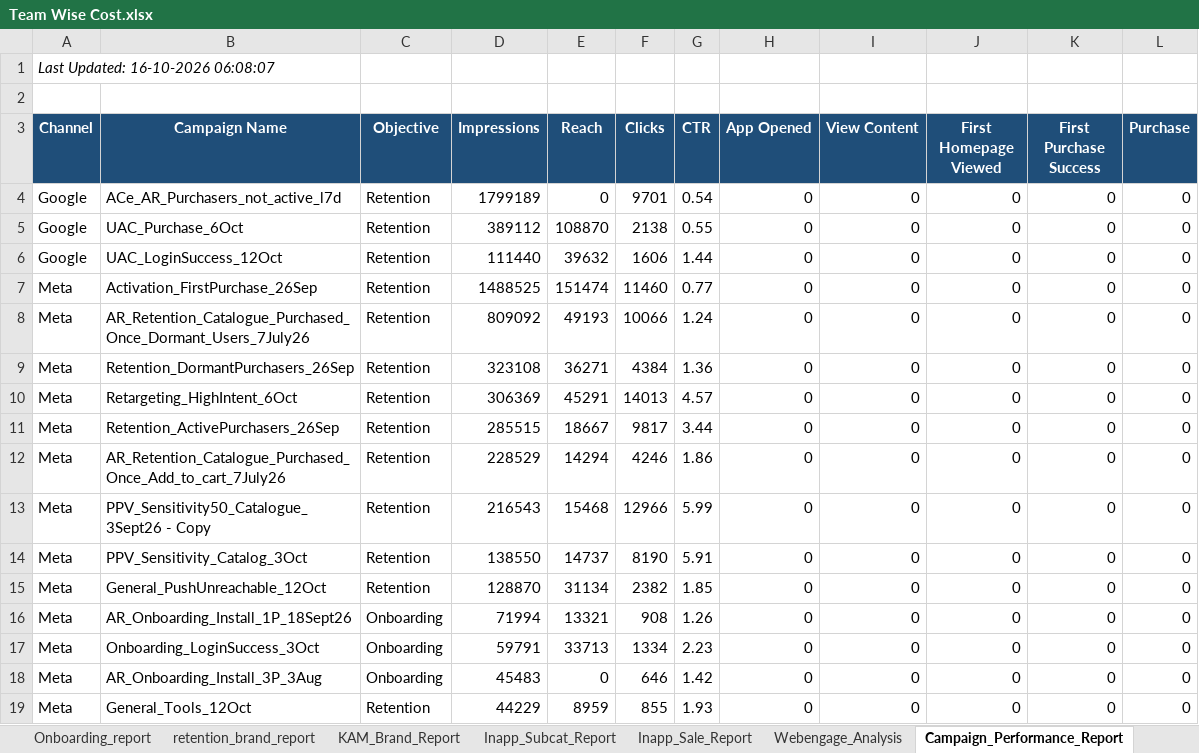
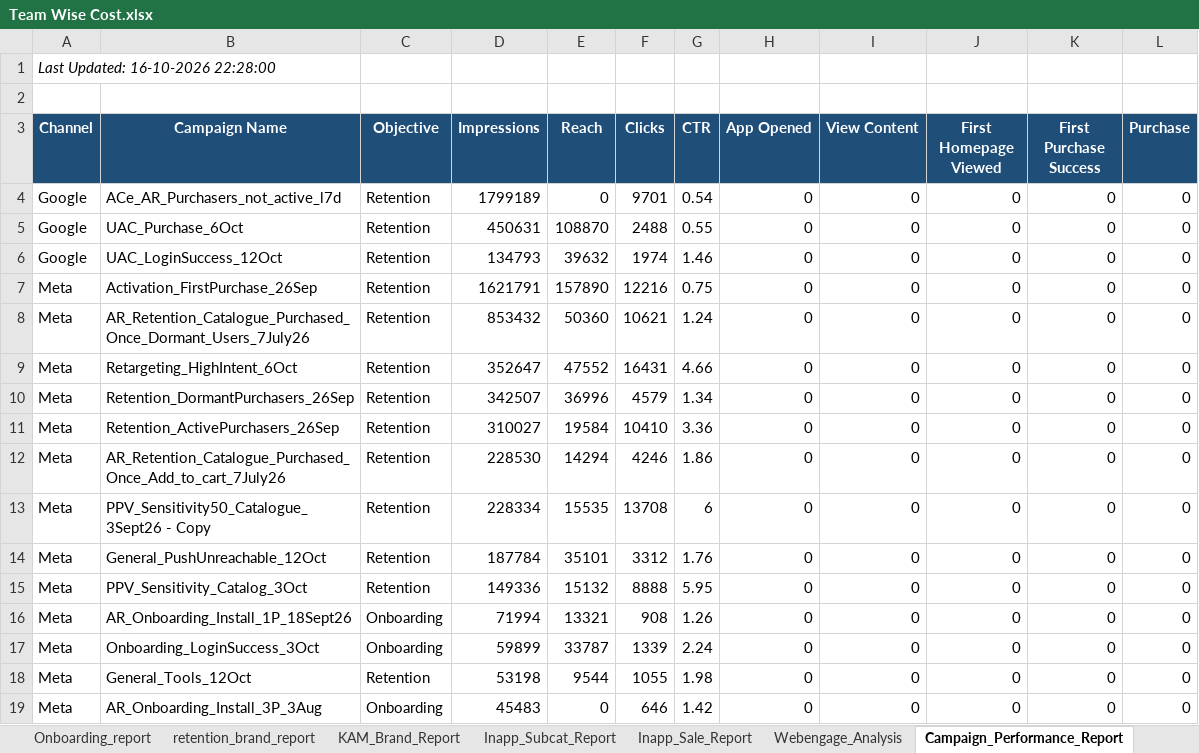
Before and after one commit to ankitbk-gm/auto_ads_report_bot, an Excel workbook: reports/Team Wise Cost.xlsx, sheet Campaign_Performance_Report, drawn as a sheet; values as stored, in another font and other column widths than the file's, no borders; removed rows and columns are numbered as before the commit, all else as after; the diff names each change by its address in the sheet, - before the commit and + after, or states it on an @@ line.

```diff
--- a/reports/Team Wise Cost.xlsx (sheet Campaign_Performance_Report)
+++ b/reports/Team Wise Cost.xlsx (sheet Campaign_Performance_Report)
-A1 (Channel): Last Updated: 16-10-2026 06:08:07
+A1 (Channel): Last Updated: 16-10-2026 22:28:00
-D5 (Impressions): 389112
+D5 (Impressions): 450631
-F5 (Clicks): 2138
+F5 (Clicks): 2488
-D6 (Impressions): 111440
+D6 (Impressions): 134793
-F6 (Clicks): 1606
+F6 (Clicks): 1974
-G6 (CTR): 1.44
+G6 (CTR): 1.46
-D7 (Impressions): 1488525
+D7 (Impressions): 1621791
-E7 (Reach): 151474
+E7 (Reach): 157890
-F7 (Clicks): 11460
+F7 (Clicks): 12216
-G7 (CTR): 0.77
+G7 (CTR): 0.75
-D8 (Impressions): 809092
+D8 (Impressions): 853432
-E8 (Reach): 49193
+E8 (Reach): 50360
-F8 (Clicks): 10066
+F8 (Clicks): 10621
-row 9: Meta | Retention_DormantPurchasers_26Sep | Retention | 323108 | 36271 | 4384 | 1.36 | 0 | 0 | 0 | 0 | 0
-D9 (Impressions): 306369
+D9 (Impressions): 352647
-E9 (Reach): 45291
+E9 (Reach): 47552
-F9 (Clicks): 14013
+F9 (Clicks): 16431
-G9 (CTR): 4.57
+G9 (CTR): 4.66
+row 10: Meta | Retention_DormantPurchasers_26Sep | Retention | 342507 | 36996 | 4579 | 1.34 | 0 | 0 | 0 | 0 | 0
-D11 (Impressions): 285515
+D11 (Impressions): 310027
-E11 (Reach): 18667
+E11 (Reach): 19584
-F11 (Clicks): 9817
+F11 (Clicks): 10410
-G11 (CTR): 3.44
+G11 (CTR): 3.36
-D12 (Impressions): 228529
+D12 (Impressions): 228530
-D13 (Impressions): 216543
+D13 (Impressions): 228334
-E13 (Reach): 15468
+E13 (Reach): 15535
-F13 (Clicks): 12966
+F13 (Clicks): 13708
-G13 (CTR): 5.99
+G13 (CTR): 6
-row 14: Meta | PPV_Sensitivity_Catalog_3Oct | Retention | 138550 | 14737 | 8190 | 5.91 | 0 | 0 | 0 | 0 | 0
-D14 (Impressions): 128870
+D14 (Impressions): 187784
-E14 (Reach): 31134
+E14 (Reach): 35101
-F14 (Clicks): 2382
+F14 (Clicks): 3312
-G14 (CTR): 1.85
+G14 (CTR): 1.76
+row 15: Meta | PPV_Sensitivity_Catalog_3Oct | Retention | 149336 | 15132 | 8888 | 5.95 | 0 | 0 | 0 | 0 | 0
-D17 (Impressions): 59791
+D17 (Impressions): 59899
-E17 (Reach): 33713
+E17 (Reach): 33787
-F17 (Clicks): 1334
+F17 (Clicks): 1339
-G17 (CTR): 2.23
+G17 (CTR): 2.24
+row 18: Meta | General_Tools_12Oct | Retention | 53198 | 9544 | 1055 | 1.98 | 0 | 0 | 0 | 0 | 0
-row 19: Meta | General_Tools_12Oct | Retention | 44229 | 8959 | 855 | 1.93 | 0 | 0 | 0 | 0 | 0
```
Also changed, not shown: sheet retention_brand_report, sheet Team Wise Cost, sheet Onboarding_report, sheet KAM_Brand_Report, sheet Inapp_Sale_Report, sheet Inapp_Subcat_Report, 1 more sheet.
